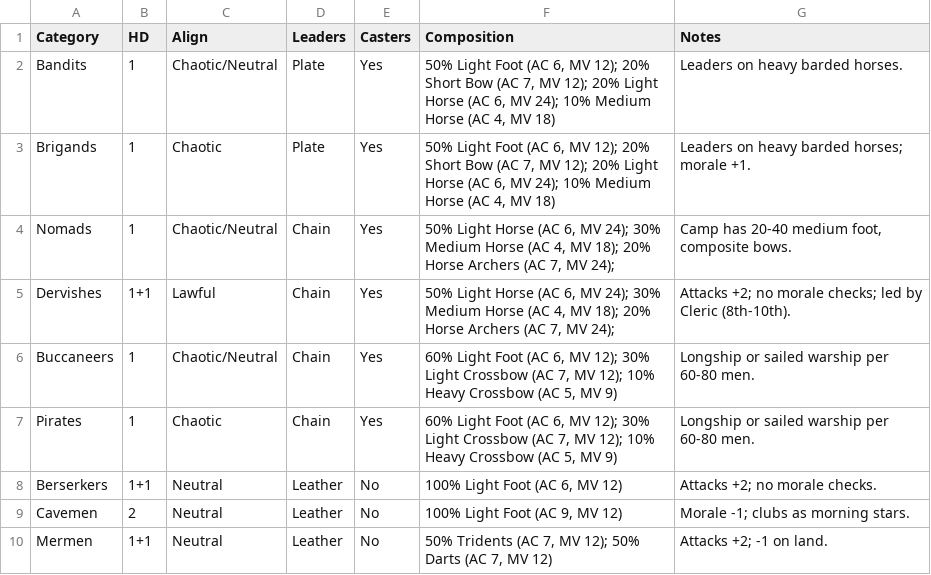
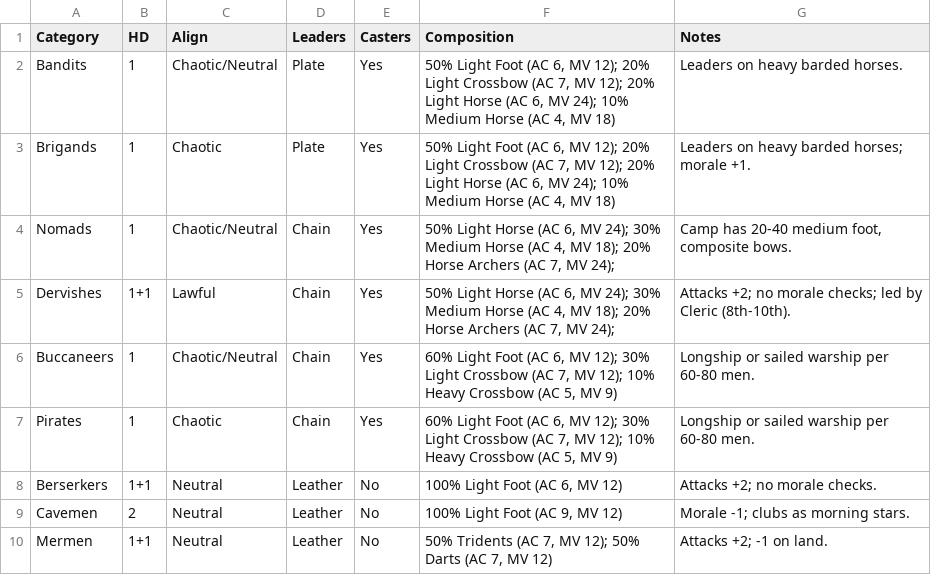
Before and after one commit to danielrcollins1/Arena, a CSV file: MenTypes.csv, drawn as a sheet.

```diff
--- a/MenTypes.csv
+++ b/MenTypes.csv
@@ -1,4 +1,4 @@
 Category,HD,Align,Leaders,Casters,Composition,Notes
-Bandits,1,Chaotic/Neutral,Plate,Yes,"50% Light Foot (AC 6, MV 12); 20% Short Bow (AC 7, MV 12); 20% Light Horse (AC 6, MV 24); 10% Medium Horse (AC 4, MV 18)",Leaders on heavy barded horses.
-Brigands,1,Chaotic,Plate,Yes,"50% Light Foot (AC 6, MV 12); 20% Short Bow (AC 7, MV 12); 20% Light Horse (AC 6, MV 24); 10% Medium Horse (AC 4, MV 18)",Leaders on heavy barded horses; morale +1.
+Bandits,1,Chaotic/Neutral,Plate,Yes,"50% Light Foot (AC 6, MV 12); 20% Light Crossbow (AC 7, MV 12); 20% Light Horse (AC 6, MV 24); 10% Medium Horse (AC 4, MV 18)",Leaders on heavy barded horses.
+Brigands,1,Chaotic,Plate,Yes,"50% Light Foot (AC 6, MV 12); 20% Light Crossbow (AC 7, MV 12); 20% Light Horse (AC 6, MV 24); 10% Medium Horse (AC 4, MV 18)",Leaders on heavy barded horses; morale +1.
 Nomads,1,Chaotic/Neutral,Chain,Yes,"50% Light Horse (AC 6, MV 24); 30% Medium Horse (AC 4, MV 18); 20% Horse Archers (AC 7, MV 24); ","Camp has 20-40 medium foot, composite bows."
```
Also changed, not shown: 43 other files.
